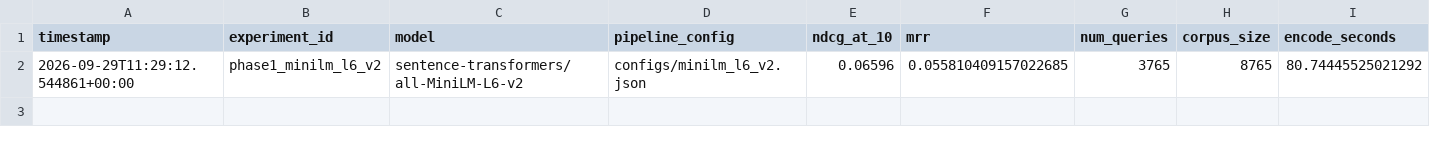
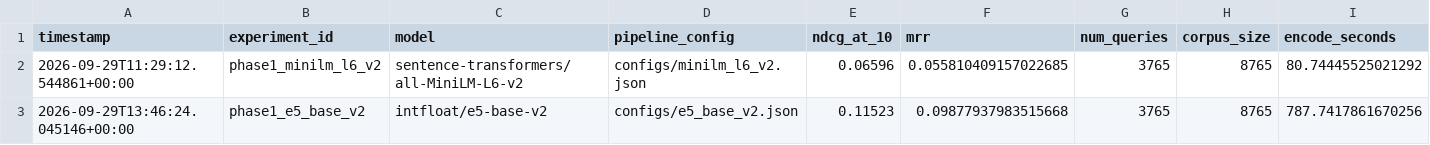
Before and after one commit to krishivgupta1429-cell/samsung-prism-codebase, a CSV file: results/metrics_log.csv, drawn as a sheet; only a part is shown; rows hold the shown columns only; the diff names each change by its address in the sheet, - before the commit and + after, or states it on an @@ line.

```diff
--- a/results/metrics_log.csv
+++ b/results/metrics_log.csv
+row 3: 2026-09-29T13:46:24.045146+00:00 | phase1_e5_base_v2 | intfloat/e5-base-v2 | configs/e5_base_v2.json | 0.11523 | 0.09877937983515668 | 3765 | 8765 | 787.7417861670256
```
Also changed, not shown: 8 other files.
